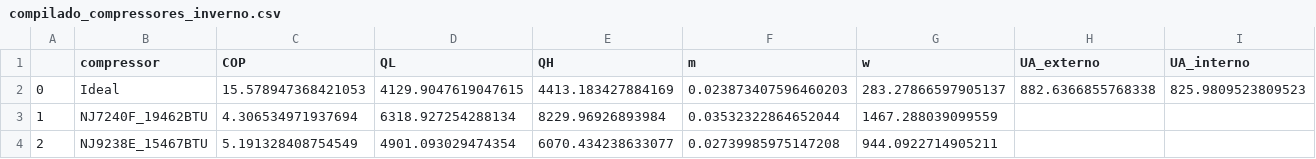
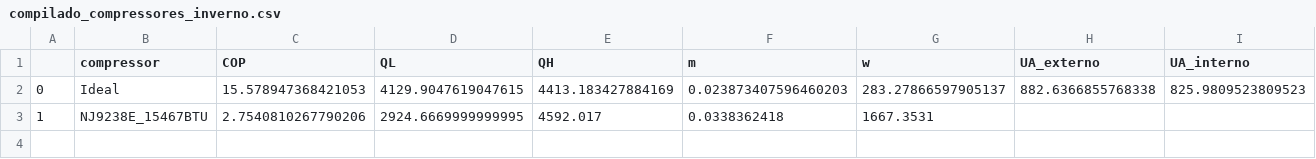
Before and after one commit to xXHeySisterXx/REF_Trabalhos, a CSV file: compilado_compressores_inverno.csv, drawn as a sheet.

Commit message:
gráficos inverno e verão atualizados, com entropia diferenciada

```diff
--- a/compilado_compressores_inverno.csv
+++ b/compilado_compressores_inverno.csv
@@ -2,3 +2,2 @@
 0,Ideal,15.578947368421053,4129.9047619047615,4413.183427884169,0.023873407596460203,283.27866597905137,882.6366855768338,825.9809523809523
-1,NJ7240F_19462BTU,4.306534971937694,6318.927254288134,8229.96926893984,0.03532322864652044,1467.288039099559,,
-2,NJ9238E_15467BTU,5.191328408754549,4901.093029474354,6070.434238633077,0.02739985975147208,944.0922714905211,,
+1,NJ9238E_15467BTU,2.7540810267790206,2924.6669999999995,4592.017,0.0338362418,1667.3531,,
```
Also changed, not shown: 12 other files.
